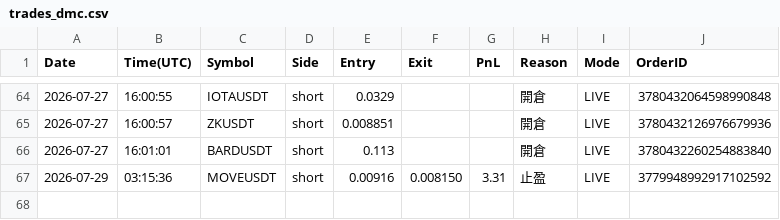
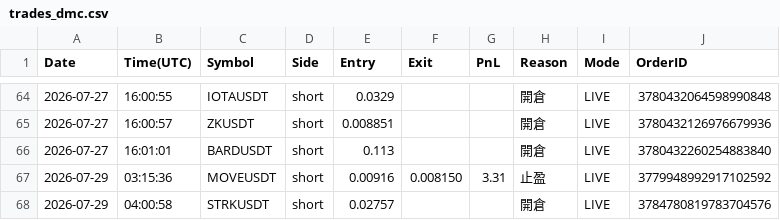
Before and after one commit to RobertChu1996/claude-tradingview-mcp-trading, a CSV file: trades_dmc.csv, drawn as a sheet; only a part is shown, gaps mark what is left out.

```diff
--- a/trades_dmc.csv
+++ b/trades_dmc.csv
@@ -67 +67,2 @@ Date,Time(UTC),Symbol,Side,Entry,Exit,PnL,Reason,Mode,OrderID
 2026-07-29,03:15:36,MOVEUSDT,short,0.00916,0.008150,3.31,止盈,LIVE,3779948992917102592
+2026-07-29,04:00:58,STRKUSDT,short,0.02757,,,開倉,LIVE,3784780819783704576
```
Also changed, not shown: 4 other files.
